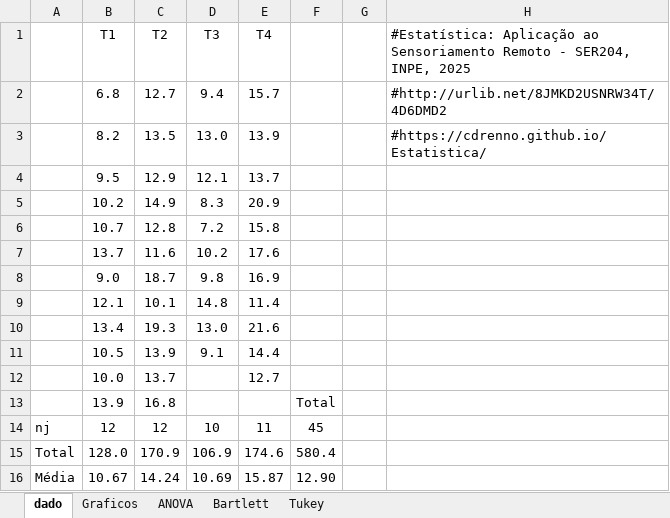
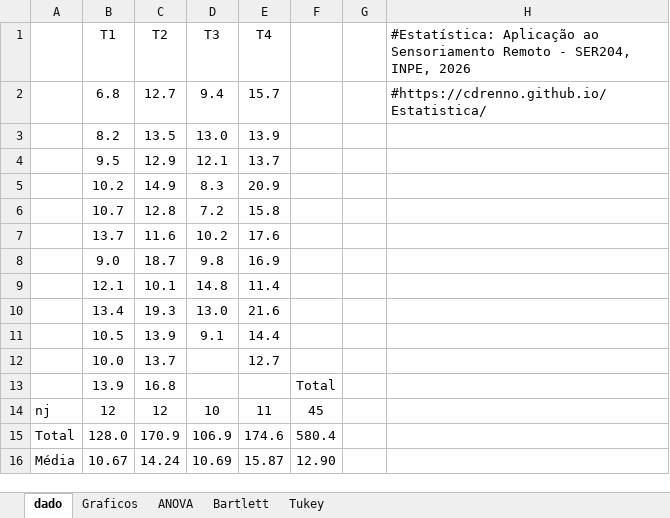
Before and after one commit to CDRenno/Estatistica, an Excel workbook: xls/ANOVA.xlsx, sheet dado, drawn as a sheet; values as stored, in another font and other column widths than the file's, no borders; the diff names each change by its address in the sheet, - before the commit and + after, or states it on an @@ line.

```diff
--- a/xls/ANOVA.xlsx (sheet dado)
+++ b/xls/ANOVA.xlsx (sheet dado)
-H1: …SER204, INPE, 2025
+H1: …SER204, INPE, 2026
-H2: #http://urlib.net/8JMKD2USNRW34T/4D6DMD2
+H2: #https://cdrenno.github.io/Estatistica/
-H3: #https://cdrenno.github.io/Estatistica/
+H3: (empty)
```
Also changed, not shown: xls/Amostragem2.xlsx, xls/MatrizDeConfusao.xlsx, 6 other files.
